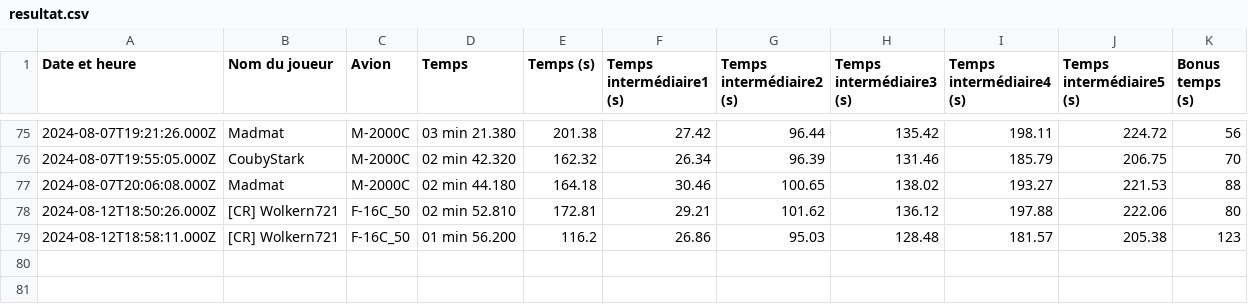
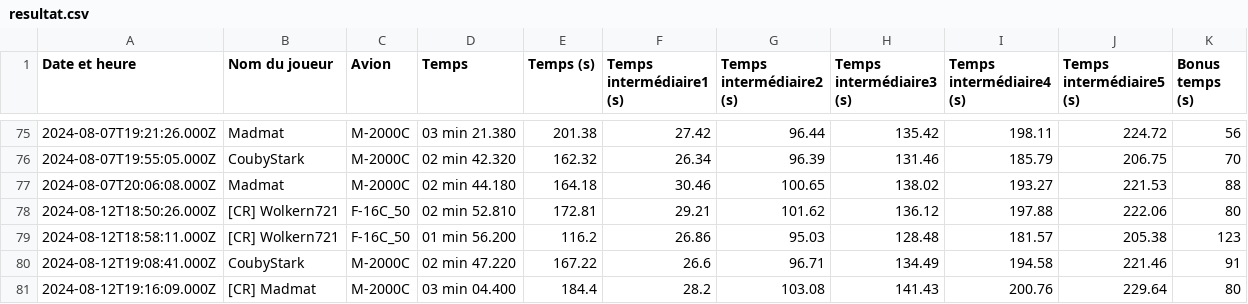
Before and after one commit to Cellules-Rapaces/Dagger-One, a CSV file: docs/data/resultat.csv, drawn as a sheet; only a part is shown, gaps mark what is left out; the diff names each change by its address in the sheet, - before the commit and + after, or states it on an @@ line.

Commit message:
Data update

```diff
--- a/docs/data/resultat.csv
+++ b/docs/data/resultat.csv
+row 80: 2024-08-12T19:08:41.000Z | CoubyStark | M-2000C | 02 min 47.220 | 167.22 | 26.6 | 96.71 | 134.49 | 194.58 | 221.46 | 91
+row 81: 2024-08-12T19:16:09.000Z | [CR] Madmat | M-2000C | 03 min 04.400 | 184.4 | 28.2 | 103.08 | 141.43 | 200.76 | 229.64 | 80
```
Also changed, not shown: static/data/resultat.csv, 2 other files.
